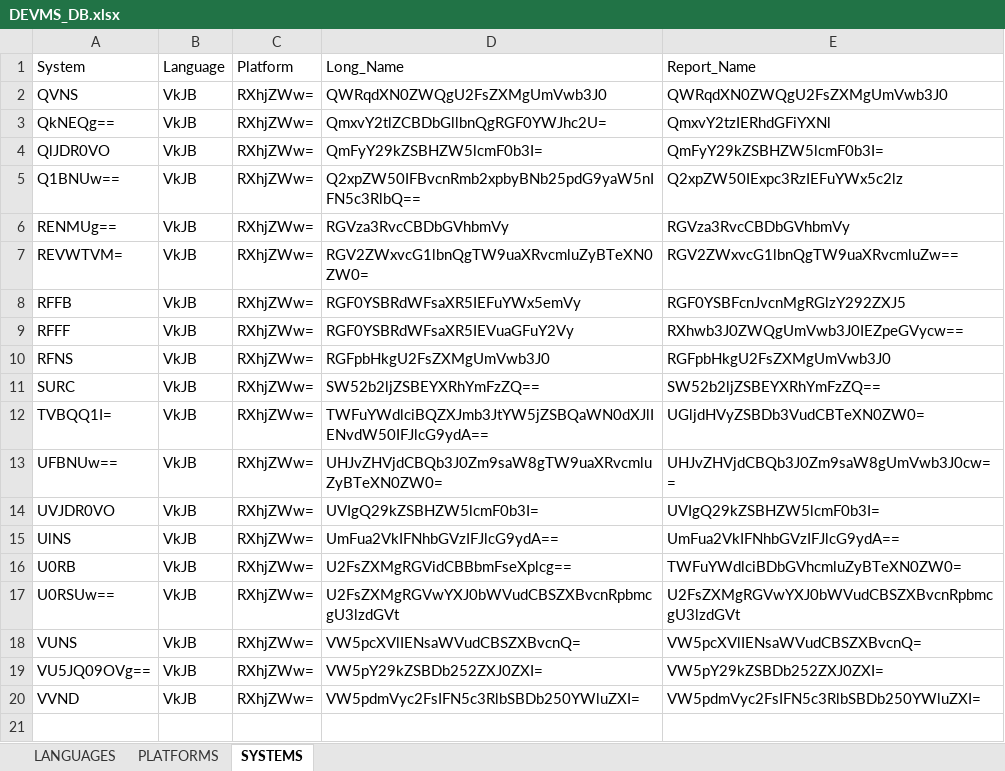
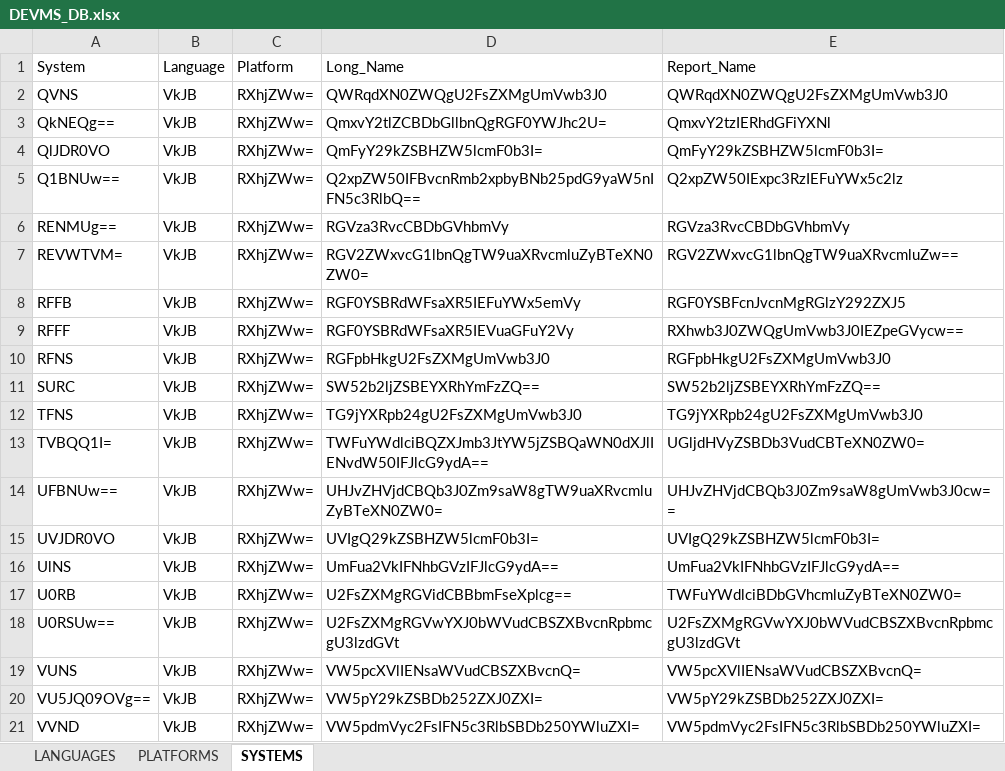
Before and after one commit to SFTTRD/SFTTRD_DEVMS, an Excel workbook: DEVMS_DB.xlsx, sheet SYSTEMS, drawn as a sheet; values as stored, in another font and other column widths than the file's, no borders; table styles not drawn; the diff names each change by its address in the sheet, - before the commit and + after, or states it on an @@ line.

Commit message:
Update DEVMS_DB.xlsx

```diff
--- a/DEVMS_DB.xlsx (sheet SYSTEMS)
+++ b/DEVMS_DB.xlsx (sheet SYSTEMS)
+row 12: TFNS | VkJB | RXhjZWw= | TG9jYXRpb24gU2FsZXMgUmVwb3J0 | TG9jYXRpb24gU2FsZXMgUmVwb3J0
```
